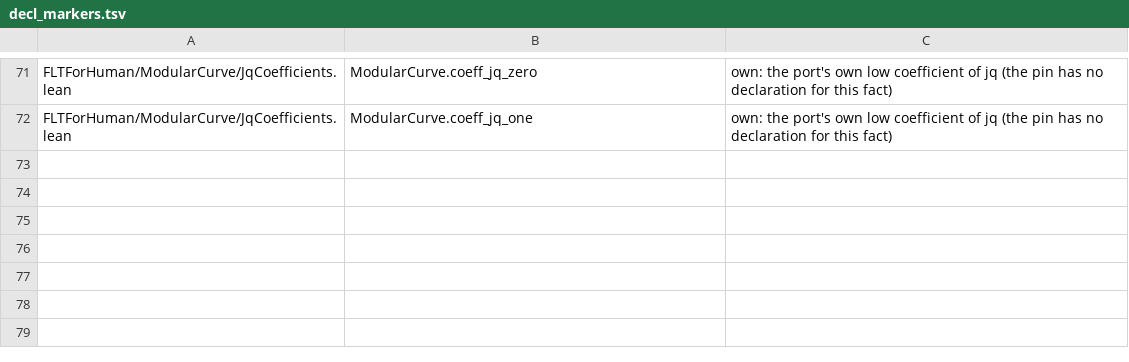
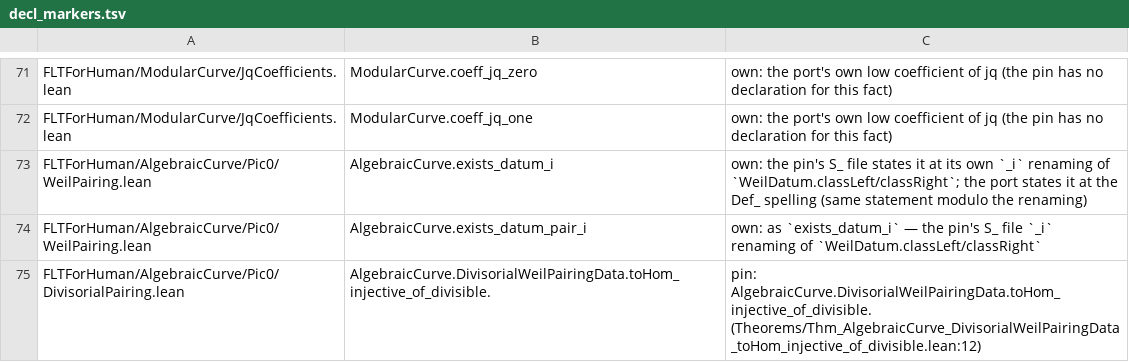
Before and after one commit to htzh/flt_for_human, a TSV file: lean/spec/decl_markers.tsv, drawn as a sheet; only a part is shown, gaps mark what is left out.

```diff
--- a/lean/spec/decl_markers.tsv
+++ b/lean/spec/decl_markers.tsv
@@ -72 +72,4 @@ FLTForHuman/ModularCurve/JqCoefficients.lean	ModularCurve.coeff_jq_zero	own: the
 FLTForHuman/ModularCurve/JqCoefficients.lean	ModularCurve.coeff_jq_one	own: the port's own low coefficient of jq (the pin has no declaration for this fact)
+FLTForHuman/AlgebraicCurve/Pic0/WeilPairing.lean	AlgebraicCurve.exists_datum_i	own: the pin's S_ file states it at its own `_i` renaming of `WeilDatum.classLeft/classRight`; the port states it at the Def_ spelling (same statement modulo the renaming)
+FLTForHuman/AlgebraicCurve/Pic0/WeilPairing.lean	AlgebraicCurve.exists_datum_pair_i	own: as `exists_datum_i` — the pin's S_ file `_i` renaming of `WeilDatum.classLeft/classRight`
+FLTForHuman/AlgebraicCurve/Pic0/DivisorialPairing.lean	AlgebraicCurve.DivisorialWeilPairingData.toHom_injective_of_divisible.	pin: AlgebraicCurve.DivisorialWeilPairingData.toHom_injective_of_divisible. (Theorems/Thm_AlgebraicCurve_DivisorialWeilPairingData_toHom_injective_of_divisible.lean:12)
```
Also changed, not shown: 10 other files.
